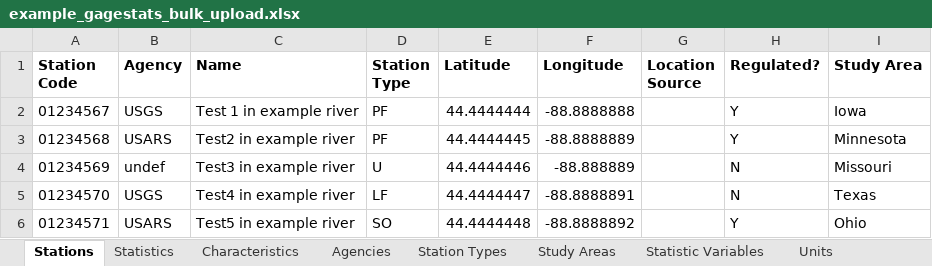
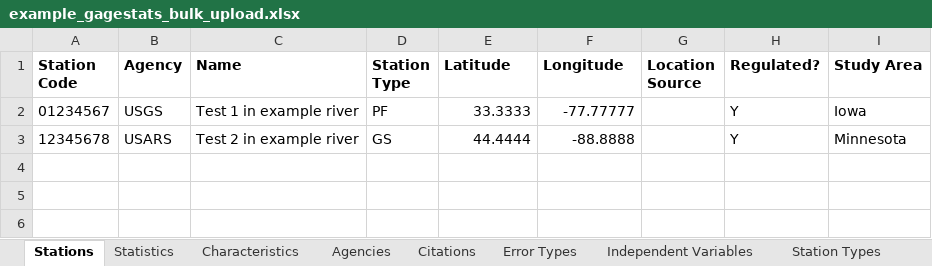
Before and after one commit to USGS-WiM/NSS, an Excel workbook: src/assets/example_gagestats_bulk_upload.xlsx, sheet Stations, drawn as a sheet; values as stored, in another font and other column widths than the file's, no borders; removed rows and columns are numbered as before the commit, all else as after; the diff names each change by its address in the sheet, - before the commit and + after, or states it on an @@ line.

```diff
--- a/src/assets/example_gagestats_bulk_upload.xlsx (sheet Stations)
+++ b/src/assets/example_gagestats_bulk_upload.xlsx (sheet Stations)
+sheet tab: Citations
-E2 (Latitude): 44.4444444
+E2 (Latitude): 33.3333
-F2 (Longitude): -88.8888888
+F2 (Longitude): -77.77777
-row 3: 01234568 | USARS | Test2 in example river | PF | 44.4444445 | -88.8888889 |  | Y | Minnesota
-row 4: 01234569 | undef | Test3 in example river | U | 44.4444446 | -88.888889 |  | N | Missouri
-row 5: 01234570 | USGS | Test4 in example river | LF | 44.4444447 | -88.8888891 |  | N | Texas
-row 6: 01234571 | USARS | Test5 in example river | SO | 44.4444448 | -88.8888892 |  | Y | Ohio
+row 3: 12345678 | USARS | Test 2 in example river | GS | 44.4444 | -88.8888 |  | Y | Minnesota
```
Also changed, not shown: sheet Statistics, sheet Characteristics, other sheet tabs, 2 other files.
